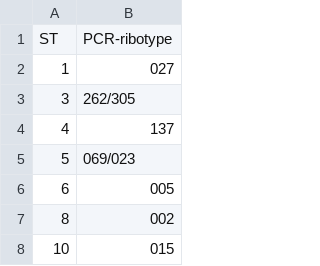
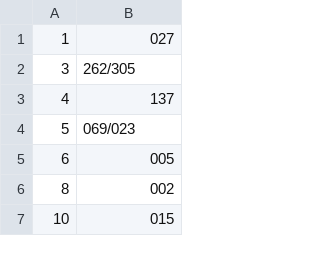
Before and after one commit to oxfordmmm/cdiff_reporting, a TSV file: data/LookUpTable_ST_RT.tsv, drawn as a sheet; only a part is shown; the diff names each change by its address in the sheet, - before the commit and + after, or states it on an @@ line.

```diff
--- a/data/LookUpTable_ST_RT.tsv
+++ b/data/LookUpTable_ST_RT.tsv
-row 1: ST | PCR-ribotype
```
Also changed, not shown: 2 other files.
